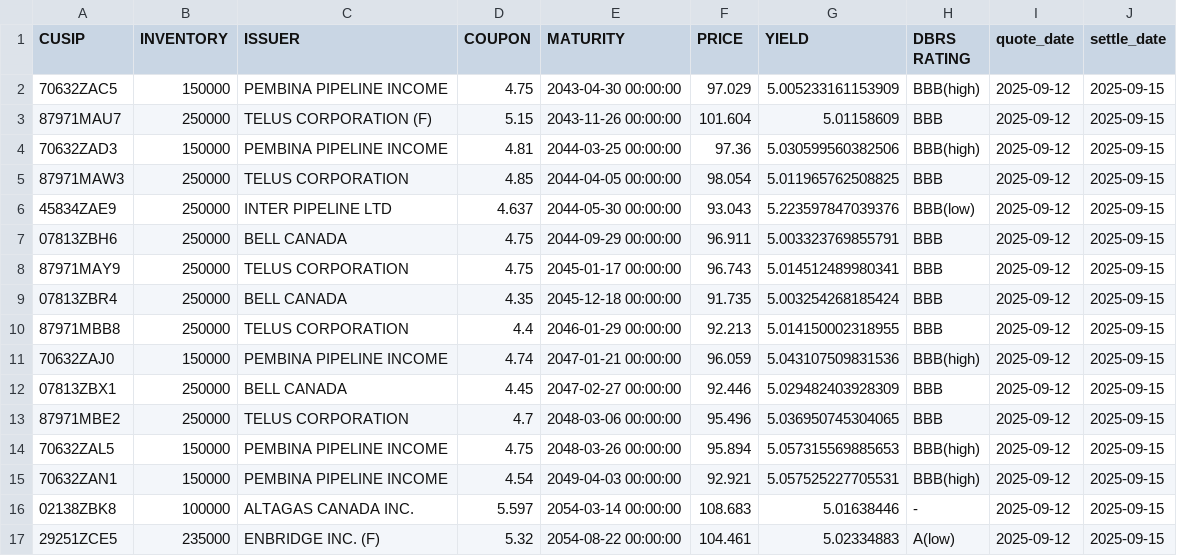
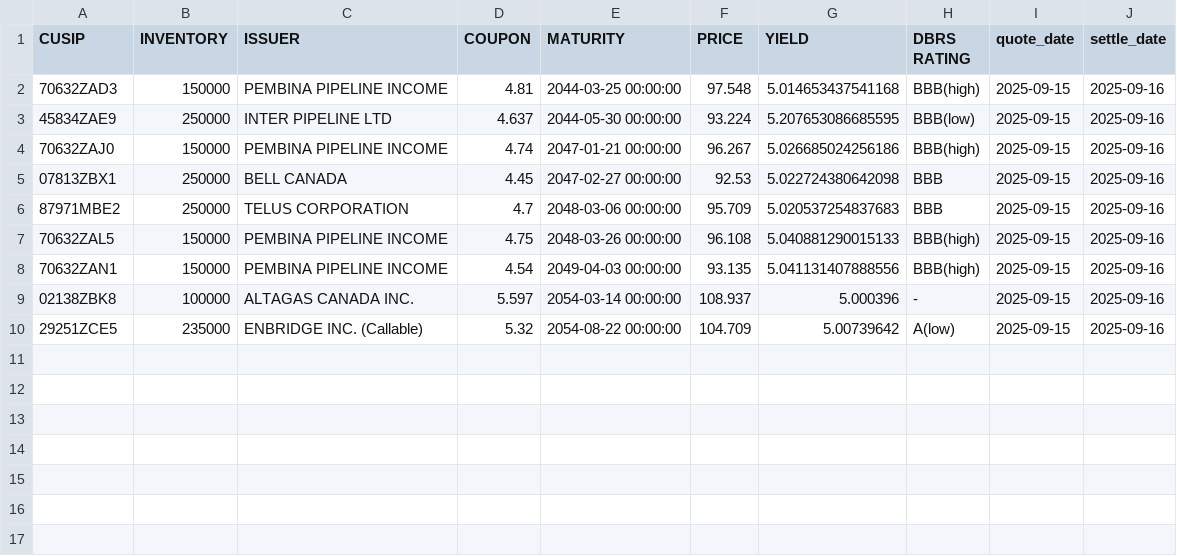
Before and after one commit to LVG77/qt-bonds, a CSV file: high_yield.csv, drawn as a sheet.

```diff
--- a/high_yield.csv
+++ b/high_yield.csv
@@ -1,17 +1,10 @@
 CUSIP,INVENTORY,ISSUER,COUPON,MATURITY,PRICE,YIELD,DBRS RATING,quote_date,settle_date
-70632ZAC5,150000,PEMBINA PIPELINE INCOME,4.75,2043-04-30 00:00:00,97.029,5.005233161153909,BBB(high),2025-09-12,2025-09-15
-87971MAU7,250000,TELUS CORPORATION  (F),5.15,2043-11-26 00:00:00,101.604,5.01158609,BBB,2025-09-12,2025-09-15
-70632ZAD3,150000,PEMBINA PIPELINE INCOME,4.81,2044-03-25 00:00:00,97.36,5.030599560382506,BBB(high),2025-09-12,2025-09-15
-87971MAW3,250000,TELUS CORPORATION,4.85,2044-04-05 00:00:00,98.054,5.011965762508825,BBB,2025-09-12,2025-09-15
-45834ZAE9,250000,INTER PIPELINE LTD,4.637,2044-05-30 00:00:00,93.043,5.223597847039376,BBB(low),2025-09-12,2025-09-15
-07813ZBH6,250000,BELL CANADA,4.75,2044-09-29 00:00:00,96.911,5.003323769855791,BBB,2025-09-12,2025-09-15
-87971MAY9,250000,TELUS CORPORATION,4.75,2045-01-17 00:00:00,96.743,5.014512489980341,BBB,2025-09-12,2025-09-15
-07813ZBR4,250000,BELL CANADA,4.35,2045-12-18 00:00:00,91.735,5.003254268185424,BBB,2025-09-12,2025-09-15
-87971MBB8,250000,TELUS CORPORATION,4.4,2046-01-29 00:00:00,92.213,5.014150002318955,BBB,2025-09-12,2025-09-15
-70632ZAJ0,150000,PEMBINA PIPELINE INCOME,4.74,2047-01-21 00:00:00,96.059,5.043107509831536,BBB(high),2025-09-12,2025-09-15
-07813ZBX1,250000,BELL CANADA,4.45,2047-02-27 00:00:00,92.446,5.029482403928309,BBB,2025-09-12,2025-09-15
-87971MBE2,250000,TELUS CORPORATION,4.7,2048-03-06 00:00:00,95.496,5.036950745304065,BBB,2025-09-12,2025-09-15
-70632ZAL5,150000,PEMBINA PIPELINE INCOME,4.75,2048-03-26 00:00:00,95.894,5.057315569885653,BBB(high),2025-09-12,2025-09-15
-70632ZAN1,150000,PEMBINA PIPELINE INCOME,4.54,2049-04-03 00:00:00,92.921,5.057525227705531,BBB(high),2025-09-12,2025-09-15
-02138ZBK8,100000,ALTAGAS CANADA INC.,5.597,2054-03-14 00:00:00,108.683,5.01638446,-,2025-09-12,2025-09-15
-29251ZCE5,235000,ENBRIDGE INC.  (F),5.32,2054-08-22 00:00:00,104.461,5.02334883,A(low),2025-09-12,2025-09-15
+70632ZAD3,150000,PEMBINA PIPELINE INCOME,4.81,2044-03-25 00:00:00,97.548,5.014653437541168,BBB(high),2025-09-15,2025-09-16
+45834ZAE9,250000,INTER PIPELINE LTD,4.637,2044-05-30 00:00:00,93.224,5.207653086685595,BBB(low),2025-09-15,2025-09-16
+70632ZAJ0,150000,PEMBINA PIPELINE INCOME,4.74,2047-01-21 00:00:00,96.267,5.026685024256186,BBB(high),2025-09-15,2025-09-16
+07813ZBX1,250000,BELL CANADA,4.45,2047-02-27 00:00:00,92.53,5.022724380642098,BBB,2025-09-15,2025-09-16
+87971MBE2,250000,TELUS CORPORATION,4.7,2048-03-06 00:00:00,95.709,5.020537254837683,BBB,2025-09-15,2025-09-16
+70632ZAL5,150000,PEMBINA PIPELINE INCOME,4.75,2048-03-26 00:00:00,96.108,5.040881290015133,BBB(high),2025-09-15,2025-09-16
+70632ZAN1,150000,PEMBINA PIPELINE INCOME,4.54,2049-04-03 00:00:00,93.135,5.041131407888556,BBB(high),2025-09-15,2025-09-16
+02138ZBK8,100000,ALTAGAS CANADA INC.,5.597,2054-03-14 00:00:00,108.937,5.000396,-,2025-09-15,2025-09-16
+29251ZCE5,235000,ENBRIDGE INC.  (Callable),5.32,2054-08-22 00:00:00,104.709,5.00739642,A(low),2025-09-15,2025-09-16
```
Also changed, not shown: corporate.csv, coupon.csv, 4 other files.
